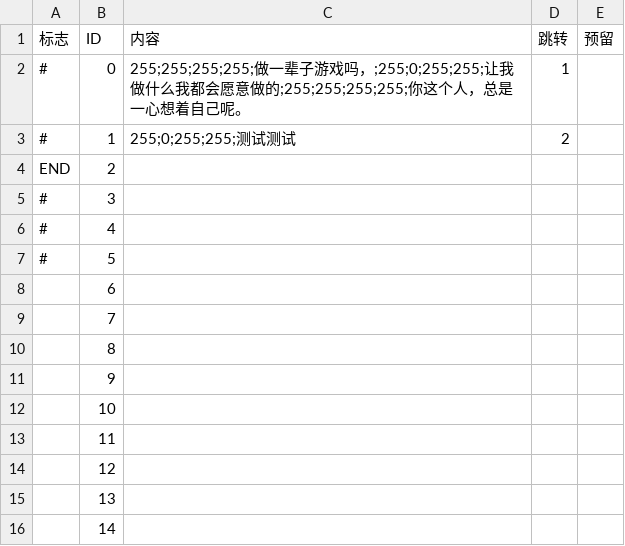
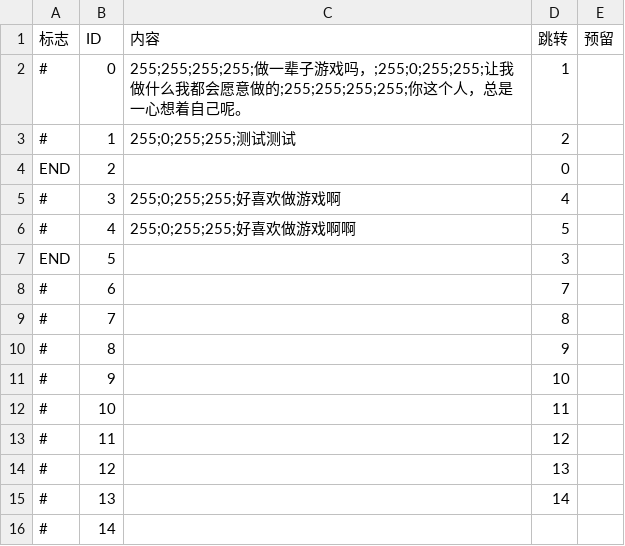
Before and after one commit to Sokiga/SEA, a CSV file: Assets/Resourse/Dialog/测试文本.csv, drawn as a sheet.

```diff
--- a/Assets/Resourse/Dialog/测试文本.csv
+++ b/Assets/Resourse/Dialog/测试文本.csv
@@ -3,14 +3,14 @@
 #,1,255;0;255;255;测试测试,2,
-END,2,,,
-#,3,,,
-#,4,,,
-#,5,,,
-,6,,,
-,7,,,
-,8,,,
-,9,,,
-,10,,,
-,11,,,
-,12,,,
-,13,,,
-,14,,,
+END,2,,0,
+#,3,255;0;255;255;好喜欢做游戏啊,4,
+#,4,255;0;255;255;好喜欢做游戏啊啊,5,
+END,5,,3,
+#,6,,7,
+#,7,,8,
+#,8,,9,
+#,9,,10,
+#,10,,11,
+#,11,,12,
+#,12,,13,
+#,13,,14,
+#,14,,,
```
Also changed, not shown: 8 other files.
